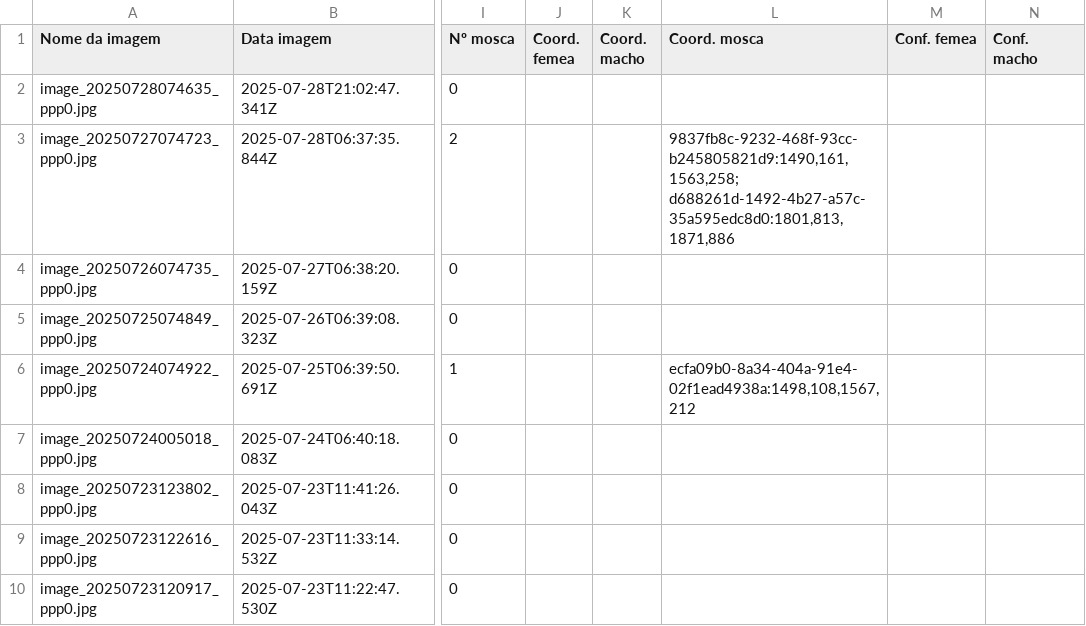
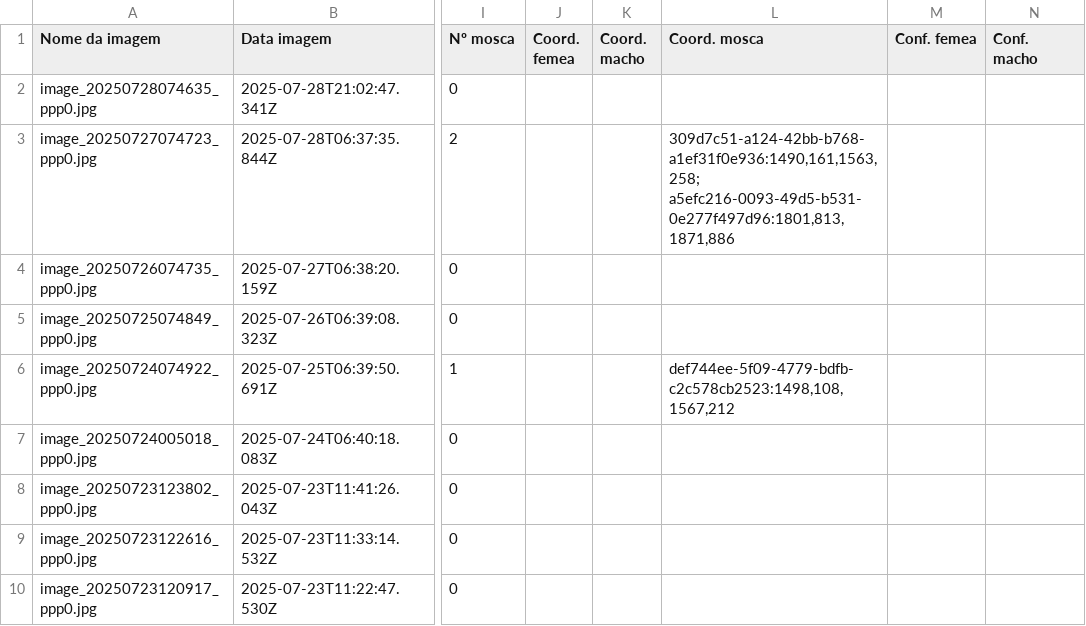
Before and after one commit to rrodrigues3/tese_public, a CSV file: results.csv, drawn as a sheet; only a part is shown, gaps mark what is left out; the diff names each change by its address in the sheet, - before the commit and + after, or states it on an @@ line.

Commit message:
Atualização automática: 2025-07-29 11:05:00

```diff
--- a/results.csv
+++ b/results.csv
-L3 (Coord. mosca): 9837fb8c-9232-468f-93cc-b245805821d9:1490,161,1563,258; d688261d-1492-4b27-a57c-35a595edc8d0:1801,813,1871,886
+L3 (Coord. mosca): 309d7c51-a124-42bb-b768-a1ef31f0e936:1490,161,1563,258; a5efc216-0093-49d5-b531-0e277f497d96:1801,813,1871,886
-L6 (Coord. mosca): ecfa09b0-8a34-404a-91e4-02f1ead4938a:1498,108,1567,212
+L6 (Coord. mosca): def744ee-5f09-4779-bdfb-c2c578cb2523:1498,108,1567,212
```
